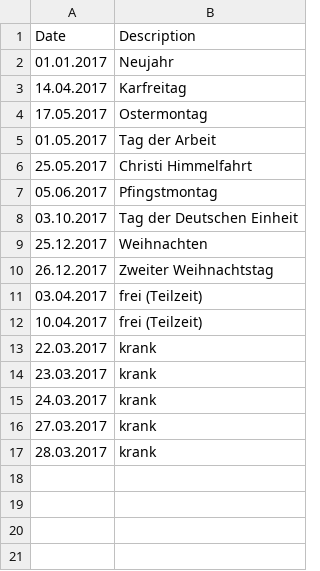
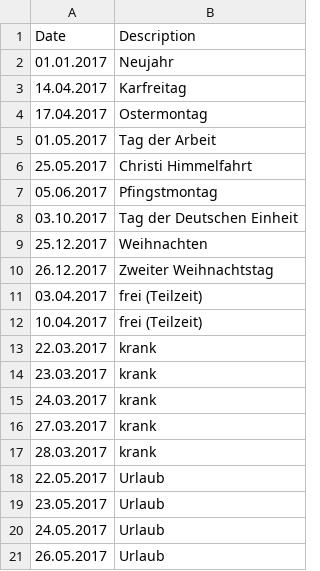
Before and after one commit to hebrinkmann/toggl2sheet, a CSV file: src/main/resources/nonworking.csv, drawn as a sheet.

Commit message:
nonworking.csv: Urlaub

```diff
--- a/src/main/resources/nonworking.csv
+++ b/src/main/resources/nonworking.csv
@@ -3,3 +3,3 @@ Date;Description
 14.04.2017;Karfreitag
-17.05.2017;Ostermontag
+17.04.2017;Ostermontag
 01.05.2017;Tag der Arbeit
@@ -17 +17,5 @@ Date;Description
 28.03.2017;krank
+22.05.2017;Urlaub
+23.05.2017;Urlaub
+24.05.2017;Urlaub
+26.05.2017;Urlaub
```
